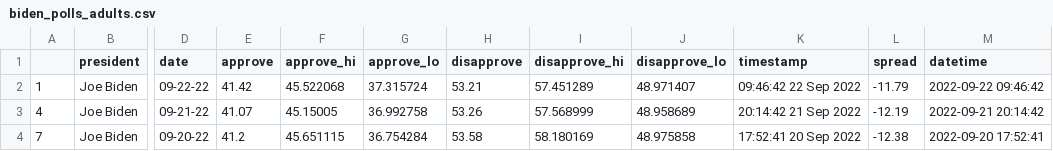
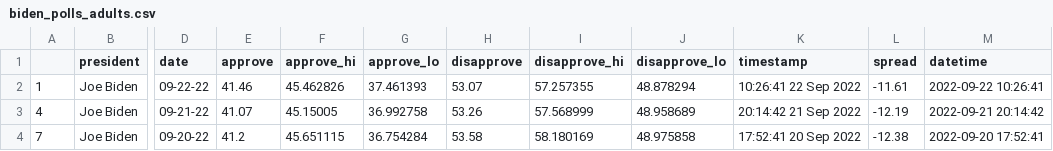
Before and after one commit to jasonchuanet/jour561-auto-scraper-demo, a CSV file: data/processed/biden_polls_adults.csv, drawn as a sheet; only a part is shown, gaps mark what is left out; the diff names each change by its address in the sheet, - before the commit and + after, or states it on an @@ line.

```diff
--- a/data/processed/biden_polls_adults.csv
+++ b/data/processed/biden_polls_adults.csv
-E2 (approve): 41.42
+E2 (approve): 41.46
-F2 (approve_hi): 45.522068
+F2 (approve_hi): 45.462826
-G2 (approve_lo): 37.315724
+G2 (approve_lo): 37.461393
-H2 (disapprove): 53.21
+H2 (disapprove): 53.07
-I2 (disapprove_hi): 57.451289
+I2 (disapprove_hi): 57.257355
-J2 (disapprove_lo): 48.971407
+J2 (disapprove_lo): 48.878294
-K2 (timestamp): 09:46:42 22 Sep 2022
+K2 (timestamp): 10:26:41 22 Sep 2022
-L2 (spread): -11.79
+L2 (spread): -11.61
-M2 (datetime): 2022-09-22 09:46:42
+M2 (datetime): 2022-09-22 10:26:41
```
